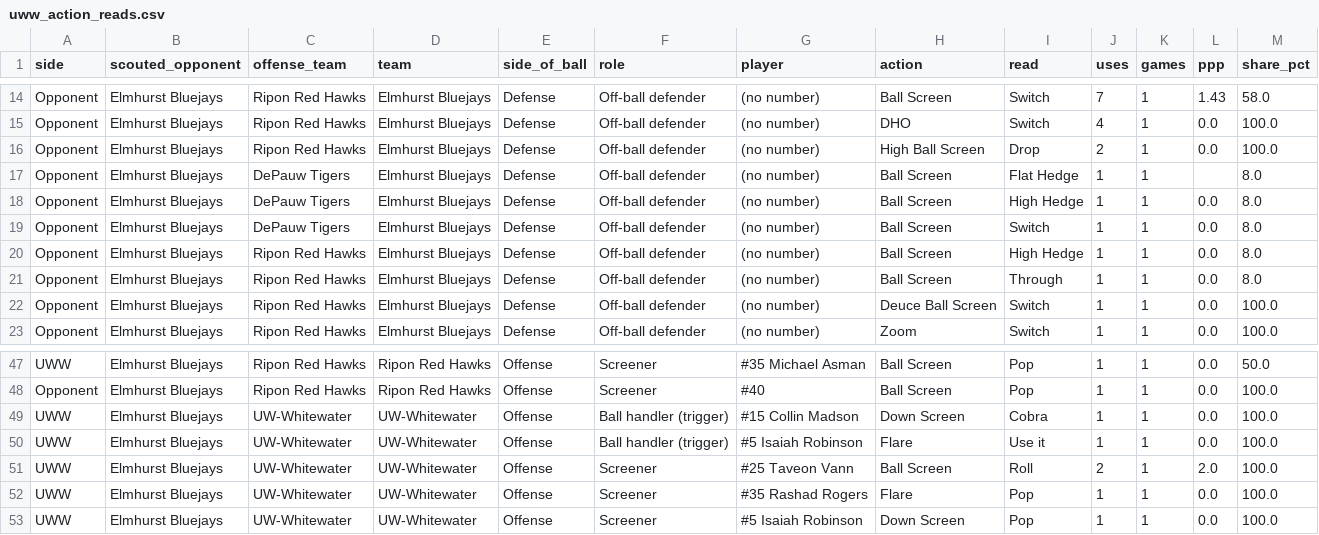
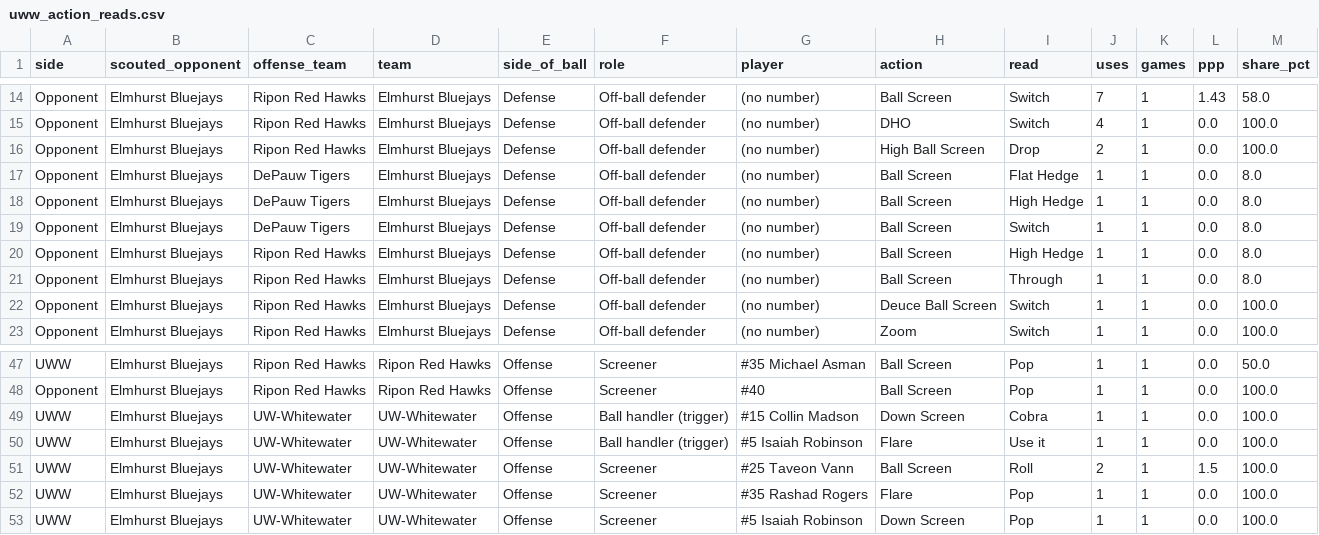
Before and after one commit to fritschcm272/uwwmensbball, a CSV file: data/uww_action_reads.csv, drawn as a sheet; only a part is shown, gaps mark what is left out.

```diff
--- a/data/uww_action_reads.csv
+++ b/data/uww_action_reads.csv
@@ -16,3 +16,3 @@ Opponent,Elmhurst Bluejays,Ripon Red Hawks,Elmhurst Bluejays,Defense,Off-ball de
 Opponent,Elmhurst Bluejays,Ripon Red Hawks,Elmhurst Bluejays,Defense,Off-ball defender,(no number),High Ball Screen,Drop,2,1,0.0,100.0
-Opponent,Elmhurst Bluejays,DePauw Tigers,Elmhurst Bluejays,Defense,Off-ball defender,(no number),Ball Screen,Flat Hedge,1,1,,8.0
+Opponent,Elmhurst Bluejays,DePauw Tigers,Elmhurst Bluejays,Defense,Off-ball defender,(no number),Ball Screen,Flat Hedge,1,1,0.0,8.0
 Opponent,Elmhurst Bluejays,DePauw Tigers,Elmhurst Bluejays,Defense,Off-ball defender,(no number),Ball Screen,High Hedge,1,1,0.0,8.0
@@ -50,3 +50,3 @@ UWW,Elmhurst Bluejays,UW-Whitewater,UW-Whitewater,Offense,Ball handler (trigger)
 UWW,Elmhurst Bluejays,UW-Whitewater,UW-Whitewater,Offense,Ball handler (trigger),#5 Isaiah Robinson,Flare,Use it,1,1,0.0,100.0
-UWW,Elmhurst Bluejays,UW-Whitewater,UW-Whitewater,Offense,Screener,#25 Taveon Vann,Ball Screen,Roll,2,1,2.0,100.0
+UWW,Elmhurst Bluejays,UW-Whitewater,UW-Whitewater,Offense,Screener,#25 Taveon Vann,Ball Screen,Roll,2,1,1.5,100.0
 UWW,Elmhurst Bluejays,UW-Whitewater,UW-Whitewater,Offense,Screener,#35 Rashad Rogers,Flare,Pop,1,1,0.0,100.0
```
Also changed, not shown: data/uww_offense_breakdown.csv, data/uww_offense_summary.csv, 16 other files.
